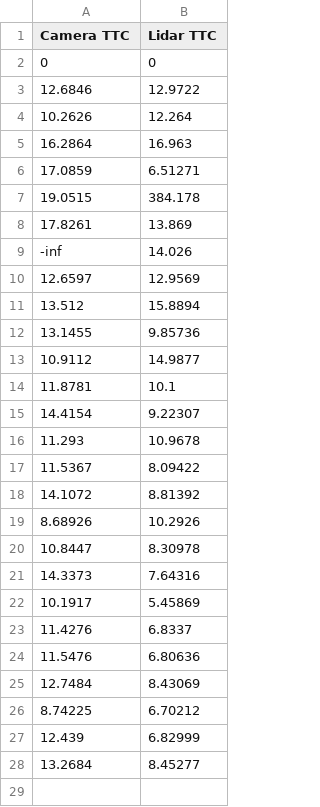
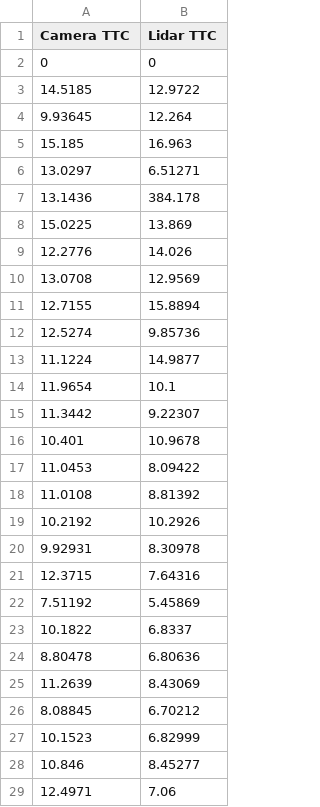
Before and after one commit to Lee0326/SFND_3D_Object_Tracking, a CSV file: TTC/SHITOMASI_ORB.csv, drawn as a sheet; only a part is shown; the diff covers the shown part only.

```diff
--- a/TTC/SHITOMASI_ORB.csv
+++ b/TTC/SHITOMASI_ORB.csv
@@ -2,27 +2,28 @@ Camera TTC,Lidar TTC
 0,0
-12.6846,12.9722
-10.2626,12.264
-16.2864,16.963
-17.0859,6.51271
-19.0515,384.178
-17.8261,13.869
--inf,14.026
-12.6597,12.9569
-13.512,15.8894
-13.1455,9.85736
-10.9112,14.9877
-11.8781,10.1
-14.4154,9.22307
-11.293,10.9678
-11.5367,8.09422
-14.1072,8.81392
-8.68926,10.2926
-10.8447,8.30978
-14.3373,7.64316
-10.1917,5.45869
-11.4276,6.8337
-11.5476,6.80636
-12.7484,8.43069
-8.74225,6.70212
-12.439,6.82999
-13.2684,8.45277
+14.5185,12.9722
+9.93645,12.264
+15.185,16.963
+13.0297,6.51271
+13.1436,384.178
+15.0225,13.869
+12.2776,14.026
+13.0708,12.9569
+12.7155,15.8894
+12.5274,9.85736
+11.1224,14.9877
+11.9654,10.1
+11.3442,9.22307
+10.401,10.9678
+11.0453,8.09422
+11.0108,8.81392
+10.2192,10.2926
+9.92931,8.30978
+12.3715,7.64316
+7.51192,5.45869
+10.1822,6.8337
+8.80478,6.80636
+11.2639,8.43069
+8.08845,6.70212
+10.1523,6.82999
+10.846,8.45277
+12.4971,7.06
```
Also changed, not shown: 49 added rows elsewhere in this file, TTC/BRISK_ORB.csv, TTC/HARRIS_BRIEF.csv, 24 other files.
